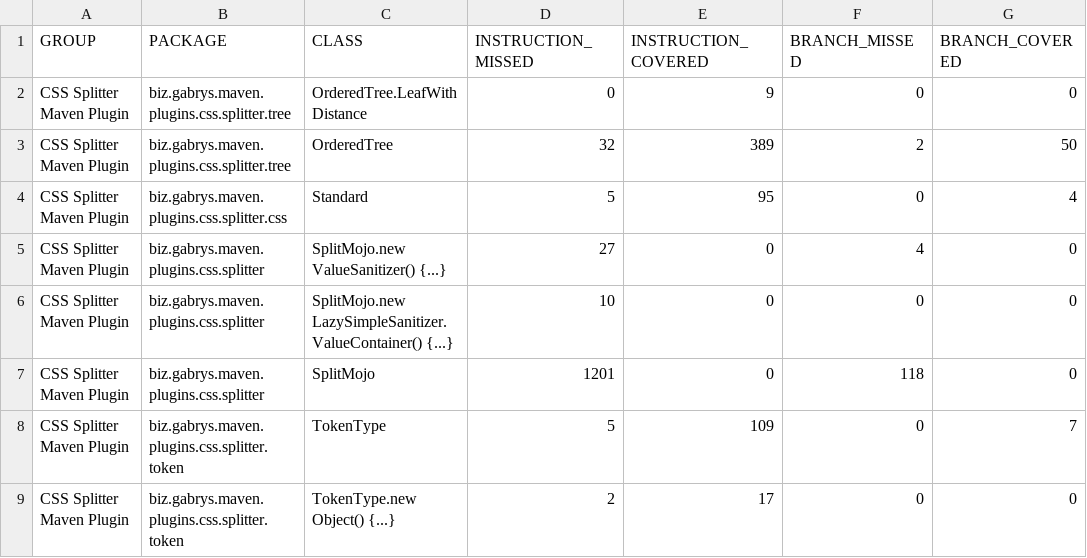
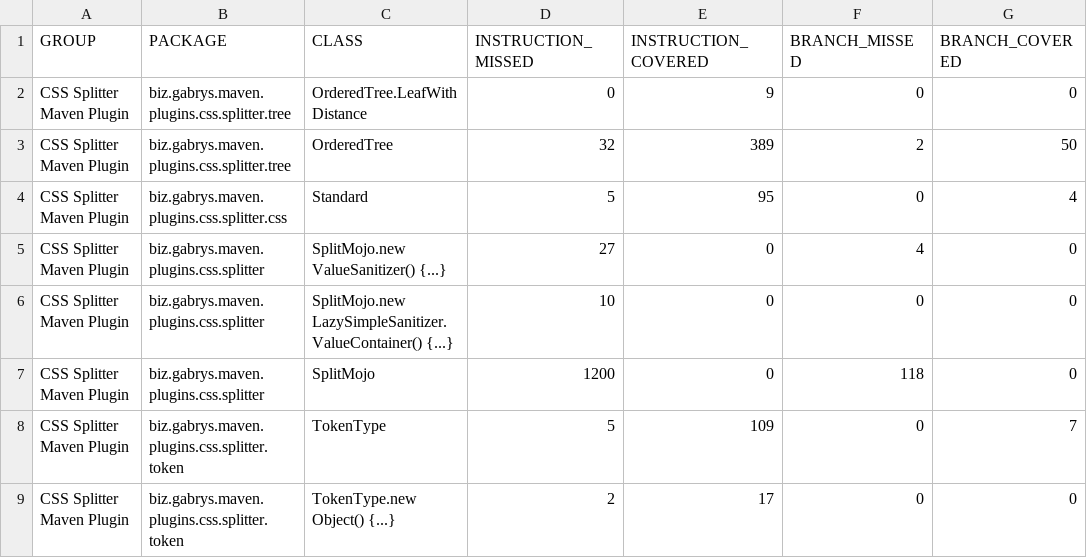
Before and after one commit to gabrysbiz/css-splitter-maven-plugin, a CSV file: LATEST/jacoco/jacoco.csv, drawn as a sheet; only a part is shown; the diff names each change by its address in the sheet, - before the commit and + after, or states it on an @@ line.

Commit message:
Update LATEST docs

```diff
--- a/LATEST/jacoco/jacoco.csv
+++ b/LATEST/jacoco/jacoco.csv
-D7 (INSTRUCTION_MISSED): 1201
+D7 (INSTRUCTION_MISSED): 1200
```
Also changed, not shown: 10 other files.
